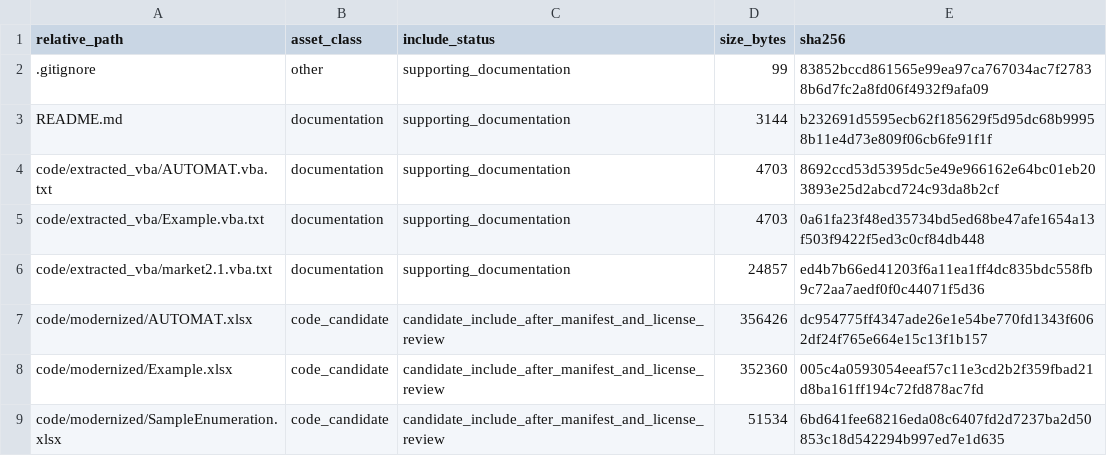
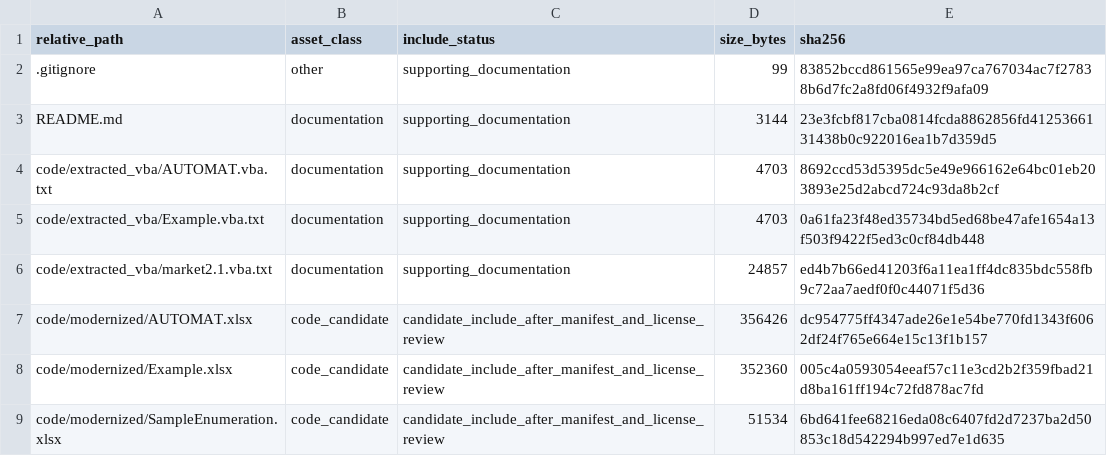
Before and after one commit to dlevinson/paper-2003-04-a-model-for-optimizing-electronic-toll-collection-systems, a CSV file: PACKAGE_MANIFEST.csv, drawn as a sheet; only a part is shown.

Commit message:
Refresh package metadata after upload routing

```diff
--- a/PACKAGE_MANIFEST.csv
+++ b/PACKAGE_MANIFEST.csv
@@ -2,3 +2,3 @@ relative_path,asset_class,include_status,size_bytes,sha256
 .gitignore,other,supporting_documentation,99,83852bccd861565e99ea97ca767034ac7f27838b6d7fc2a8fd06f4932f9afa09
-README.md,documentation,supporting_documentation,3144,b232691d5595ecb62f185629f5d95dc68b99958b11e4d73e809f06cb6fe91f1f
+README.md,documentation,supporting_documentation,3144,23e3fcbf817cba0814fcda8862856fd4125366131438b0c922016ea1b7d359d5
 code/extracted_vba/AUTOMAT.vba.txt,documentation,supporting_documentation,4703,8692ccd53d5395dc5e49e966162e64bc01eb203893e25d2abcd724c93da8b2cf
```
Also changed, not shown: 3 other files.
